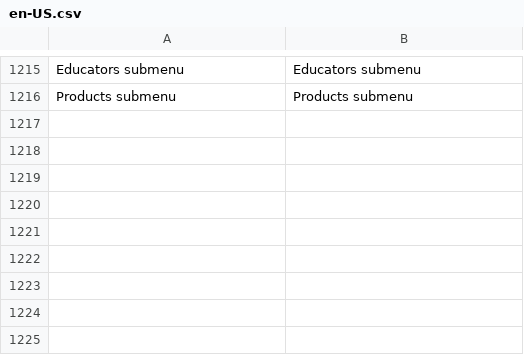
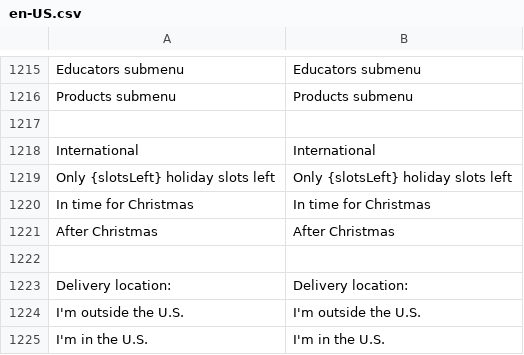
Before and after one commit to BudsiesApp/vsf-capybara, a CSV file: resource/i18n/en-US.csv, drawn as a sheet; only a part is shown, gaps mark what is left out.

Commit message:
Refs #37022: propagate holiday display to Budsies
Epic 37004. Feature-only net patch from PR #759 (4200e48a694da10550d16e39f2dbc3ed2c7a1fc9..db2df91419a70c372597817e7e3da5cff8428b68). Preserve brand history and existing translations.

```diff
--- a/resource/i18n/en-US.csv
+++ b/resource/i18n/en-US.csv
@@ -1216 +1216,10 @@
 "Products submenu","Products submenu"
+
+"International","International"
+"Only {slotsLeft} holiday slots left","Only {slotsLeft} holiday slots left"
+"In time for Christmas","In time for Christmas"
+"After Christmas","After Christmas"
+
+"Delivery location:","Delivery location:"
+"I'm outside the U.S.","I'm outside the U.S."
+"I'm in the U.S.","I'm in the U.S."
```
Also changed, not shown: 3 other files.
